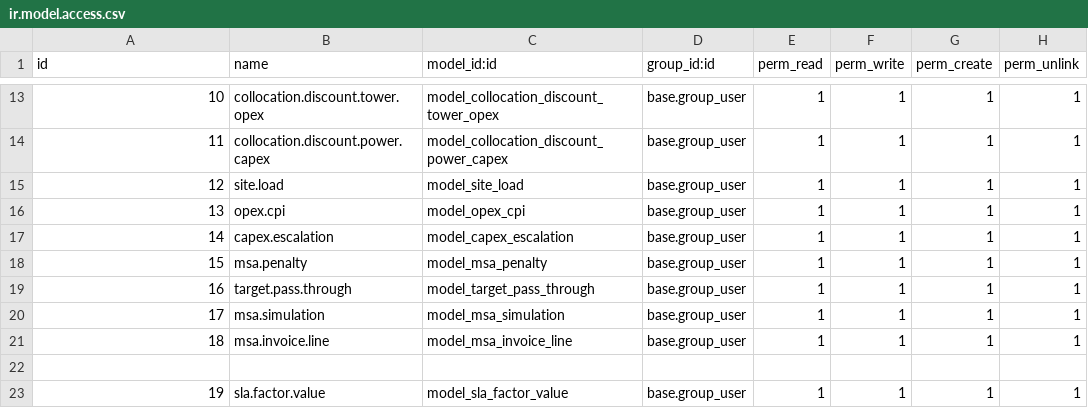
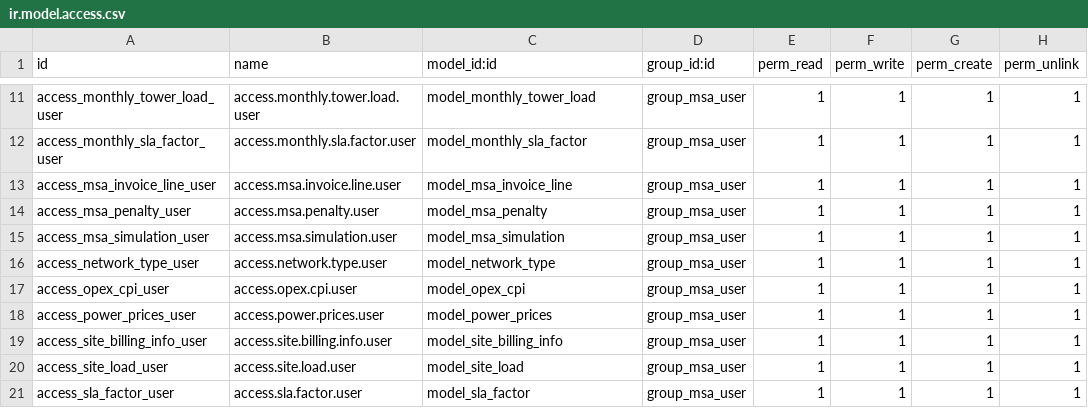
Before and after one commit to farhanrashad/demo-igt3, a CSV file: de_msa/security/ir.model.access.csv, drawn as a sheet; only a part is shown, gaps mark what is left out; the diff covers the shown part only.

```diff
--- a/de_msa/security/ir.model.access.csv
+++ b/de_msa/security/ir.model.access.csv
@@ -13,11 +11,11 @@ id,name,model_id:id,group_id:id,perm_read,perm_write,perm_create,perm_unlink
-10,collocation.discount.tower.opex,model_collocation_discount_tower_opex,base.group_user,1,1,1,1
-11,collocation.discount.power.capex,model_collocation_discount_power_capex,base.group_user,1,1,1,1
-12,site.load,model_site_load,base.group_user,1,1,1,1
-13,opex.cpi,model_opex_cpi,base.group_user,1,1,1,1
-14,capex.escalation,model_capex_escalation,base.group_user,1,1,1,1
-15,msa.penalty,model_msa_penalty,base.group_user,1,1,1,1
-16,target.pass.through,model_target_pass_through,base.group_user,1,1,1,1
-17,msa.simulation,model_msa_simulation,base.group_user,1,1,1,1
-18,msa.invoice.line,model_msa_invoice_line,base.group_user,1,1,1,1
-
-19,sla.factor.value,model_sla_factor_value,base.group_user,1,1,1,1
+access_monthly_tower_load_user,access.monthly.tower.load.user,model_monthly_tower_load,group_msa_user,1,1,1,1
+access_monthly_sla_factor_user,access.monthly.sla.factor.user,model_monthly_sla_factor,group_msa_user,1,1,1,1
+access_msa_invoice_line_user,access.msa.invoice.line.user,model_msa_invoice_line,group_msa_user,1,1,1,1
+access_msa_penalty_user,access.msa.penalty.user,model_msa_penalty,group_msa_user,1,1,1,1
+access_msa_simulation_user,access.msa.simulation.user,model_msa_simulation,group_msa_user,1,1,1,1
+access_network_type_user,access.network.type.user,model_network_type,group_msa_user,1,1,1,1
+access_opex_cpi_user,access.opex.cpi.user,model_opex_cpi,group_msa_user,1,1,1,1
+access_power_prices_user,access.power.prices.user,model_power_prices,group_msa_user,1,1,1,1
+access_site_billing_info_user,access.site.billing.info.user,model_site_billing_info,group_msa_user,1,1,1,1
+access_site_load_user,access.site.load.user,model_site_load,group_msa_user,1,1,1,1
+access_sla_factor_user,access.sla.factor.user,model_sla_factor,group_msa_user,1,1,1,1
```
Also changed, not shown: 4 removed rows and 55 edited cells elsewhere in this file, 4 other files.
